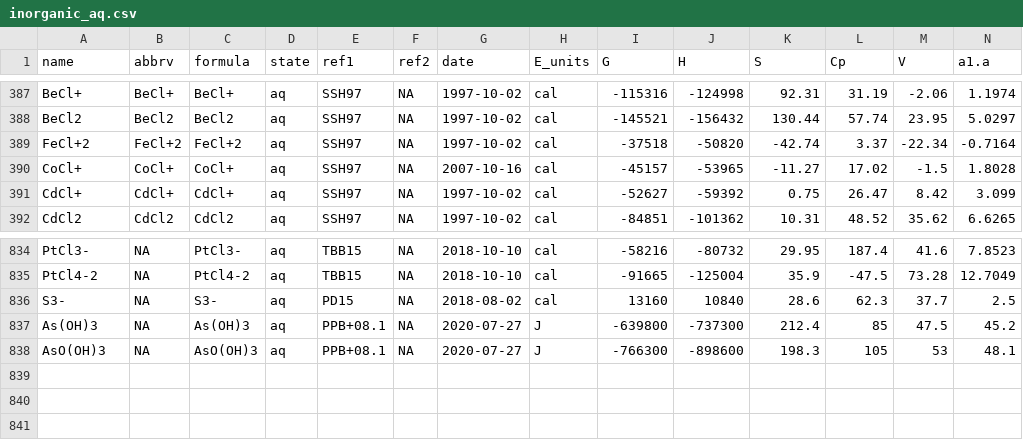
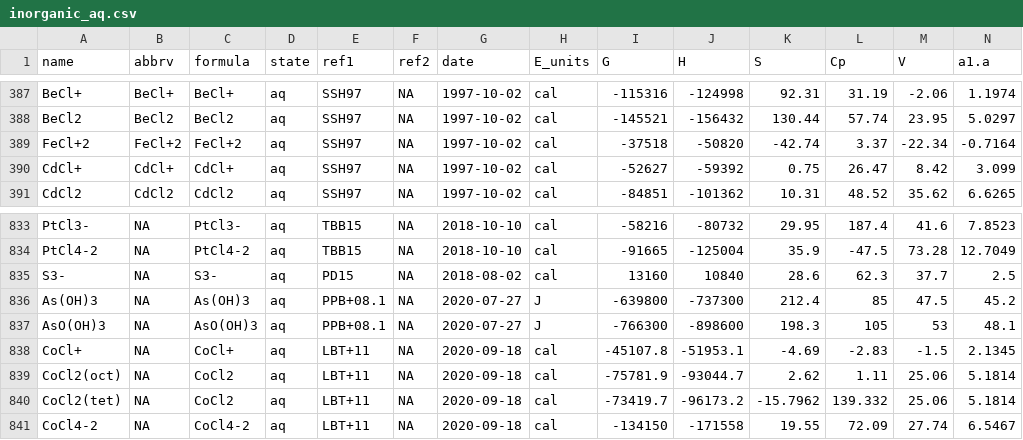
Before and after one commit to jedick/CHNOSZ, a CSV file: inst/extdata/OBIGT/inorganic_aq.csv, drawn as a sheet; only a part is shown, gaps mark what is left out; removed rows and columns are numbered as before the commit, all else as after; rows hold the shown columns only; the diff names each change by its address in the sheet, - before the commit and + after, or states it on an @@ line.

Commit message:
OBIGT: Add Co-chloride species from Liu et al., 2011
git-svn-id: svn://scm.r-forge.r-project.org/svnroot/chnosz/pkg/CHNOSZ@607 edb9625f-4e0d-4859-8d74-9fd3b1da38cb

```diff
--- a/inst/extdata/OBIGT/inorganic_aq.csv
+++ b/inst/extdata/OBIGT/inorganic_aq.csv
-row 390: CoCl+ | CoCl+ | CoCl+ | aq | SSH97 | NA | 2007-10-16 | cal | -45157 | -53965 | -11.27 | 17.02 | -1.5 | 1.8028
+row 838: CoCl+ | NA | CoCl+ | aq | LBT+11 | NA | 2020-09-18 | cal | -45107.8 | -51953.1 | -4.69 | -2.83 | -1.5 | 2.1345
+row 839: CoCl2(oct) | NA | CoCl2 | aq | LBT+11 | NA | 2020-09-18 | cal | -75781.9 | -93044.7 | 2.62 | 1.11 | 25.06 | 5.1814
+row 840: CoCl2(tet) | NA | CoCl2 | aq | LBT+11 | NA | 2020-09-18 | cal | -73419.7 | -96173.2 | -15.7962 | 139.332 | 25.06 | 5.1814
+row 841: CoCl4-2 | NA | CoCl4-2 | aq | LBT+11 | NA | 2020-09-18 | cal | -134150 | -171558 | 19.55 | 72.09 | 27.74 | 6.5467
```
Also changed, not shown: inst/extdata/OBIGT/SLOP98.csv, inst/extdata/OBIGT/refs.csv, 6 other files.
